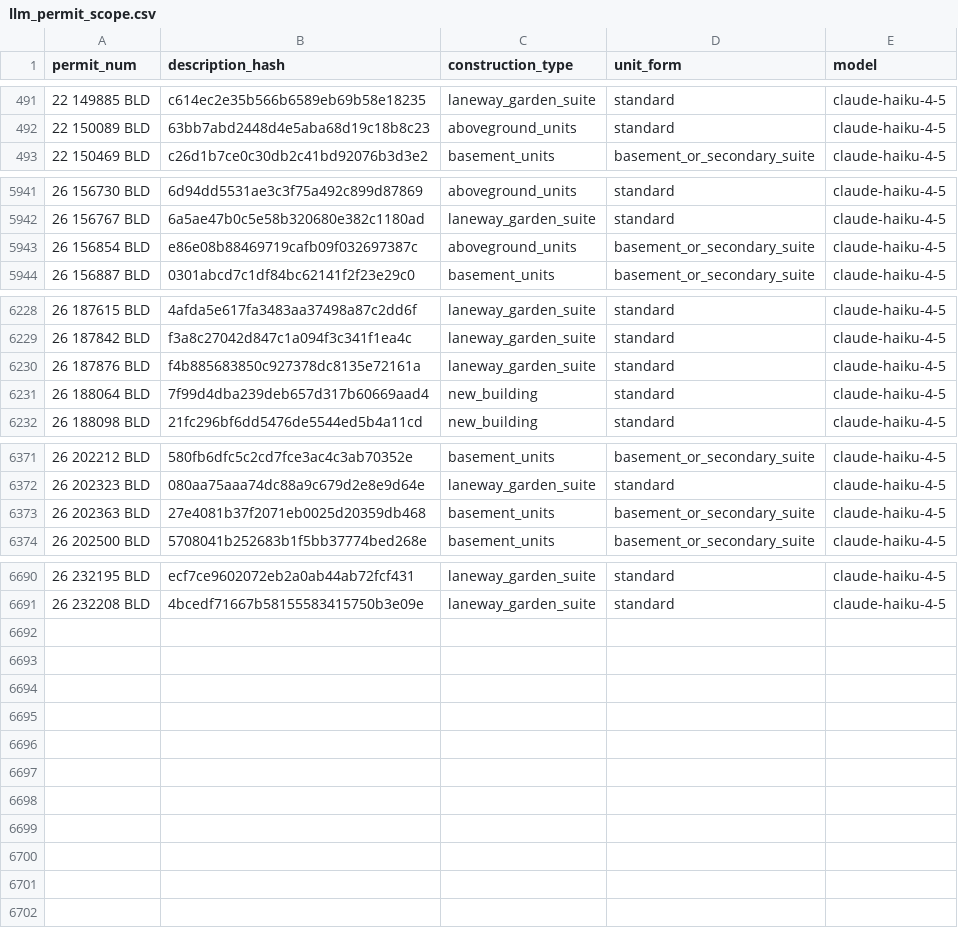
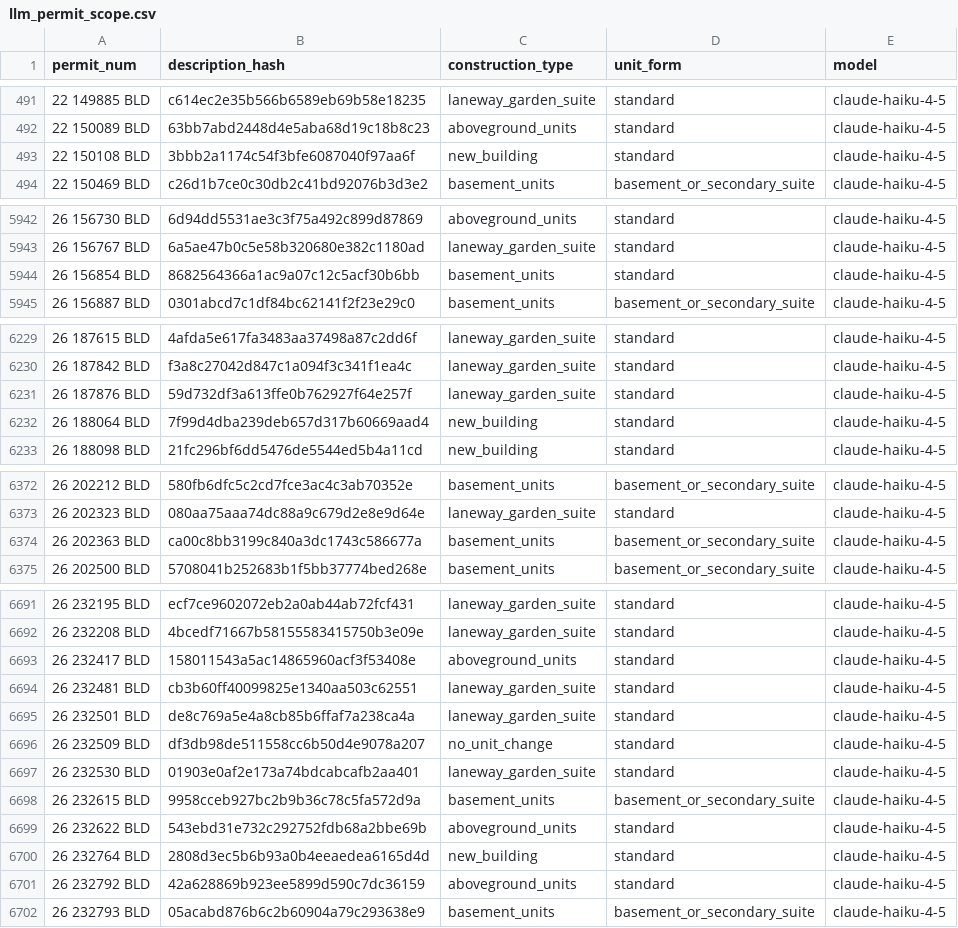
Before and after one commit to zuzubak/to-multiplex-map, a CSV file: dbt/seeds/llm_permit_scope.csv, drawn as a sheet; only a part is shown, gaps mark what is left out; the diff covers the shown part only.

```diff
--- a/dbt/seeds/llm_permit_scope.csv
+++ b/dbt/seeds/llm_permit_scope.csv
@@ -492,2 +492,3 @@ permit_num,description_hash,construction_type,unit_form,model
 22 150089 BLD,63bb7abd2448d4e5aba68d19c18b8c23,aboveground_units,standard,claude-haiku-4-5
+22 150108 BLD,3bbb2a1174c54f3bfe6087040f97aa6f,new_building,standard,claude-haiku-4-5
 22 150469 BLD,c26d1b7ce0c30db2c41bd92076b3d3e2,basement_units,basement_or_secondary_suite,claude-haiku-4-5
@@ -5942,3 +5943,3 @@ permit_num,description_hash,construction_type,unit_form,model
 26 156767 BLD,6a5ae47b0c5e58b320680e382c1180ad,laneway_garden_suite,standard,claude-haiku-4-5
-26 156854 BLD,e86e08b88469719cafb09f032697387c,aboveground_units,basement_or_secondary_suite,claude-haiku-4-5
+26 156854 BLD,8682564366a1ac9a07c12c5acf30b6bb,basement_units,standard,claude-haiku-4-5
 26 156887 BLD,0301abcd7c1df84bc62141f2f23e29c0,basement_units,basement_or_secondary_suite,claude-haiku-4-5
@@ -6229,3 +6230,3 @@ permit_num,description_hash,construction_type,unit_form,model
 26 187842 BLD,f3a8c27042d847c1a094f3c341f1ea4c,laneway_garden_suite,standard,claude-haiku-4-5
-26 187876 BLD,f4b885683850c927378dc8135e72161a,laneway_garden_suite,standard,claude-haiku-4-5
+26 187876 BLD,59d732df3a613ffe0b762927f64e257f,laneway_garden_suite,standard,claude-haiku-4-5
 26 188064 BLD,7f99d4dba239deb657d317b60669aad4,new_building,standard,claude-haiku-4-5
@@ -6372,3 +6373,3 @@ permit_num,description_hash,construction_type,unit_form,model
 26 202323 BLD,080aa75aaa74dc88a9c679d2e8e9d64e,laneway_garden_suite,standard,claude-haiku-4-5
-26 202363 BLD,27e4081b37f2071eb0025d20359db468,basement_units,basement_or_secondary_suite,claude-haiku-4-5
+26 202363 BLD,ca00c8bb3199c840a3dc1743c586677a,basement_units,basement_or_secondary_suite,claude-haiku-4-5
 26 202500 BLD,5708041b252683b1f5bb37774bed268e,basement_units,basement_or_secondary_suite,claude-haiku-4-5
@@ -6691 +6692,11 @@ permit_num,description_hash,construction_type,unit_form,model
 26 232208 BLD,4bcedf71667b58155583415750b3e09e,laneway_garden_suite,standard,claude-haiku-4-5
+26 232417 BLD,158011543a5ac14865960acf3f53408e,aboveground_units,standard,claude-haiku-4-5
+26 232481 BLD,cb3b60ff40099825e1340aa503c62551,laneway_garden_suite,standard,claude-haiku-4-5
+26 232501 BLD,de8c769a5e4a8cb85b6ffaf7a238ca4a,laneway_garden_suite,standard,claude-haiku-4-5
+26 232509 BLD,df3db98de511558cc6b50d4e9078a207,no_unit_change,standard,claude-haiku-4-5
+26 232530 BLD,01903e0af2e173a74bdcabcafb2aa401,laneway_garden_suite,standard,claude-haiku-4-5
+26 232615 BLD,9958cceb927bc2b9b36c78c5fa572d9a,basement_units,basement_or_secondary_suite,claude-haiku-4-5
+26 232622 BLD,543ebd31e732c292752fdb68a2bbe69b,aboveground_units,standard,claude-haiku-4-5
+26 232764 BLD,2808d3ec5b6b93a0b4eeaedea6165d4d,new_building,standard,claude-haiku-4-5
+26 232792 BLD,42a628869b923ee5899d590c7dc36159,aboveground_units,standard,claude-haiku-4-5
+26 232793 BLD,05acabd876b6c2b60904a79c293638e9,basement_units,basement_or_secondary_suite,claude-haiku-4-5
```
Also changed, not shown: 2 edited cells elsewhere in this file, 3 other files.
